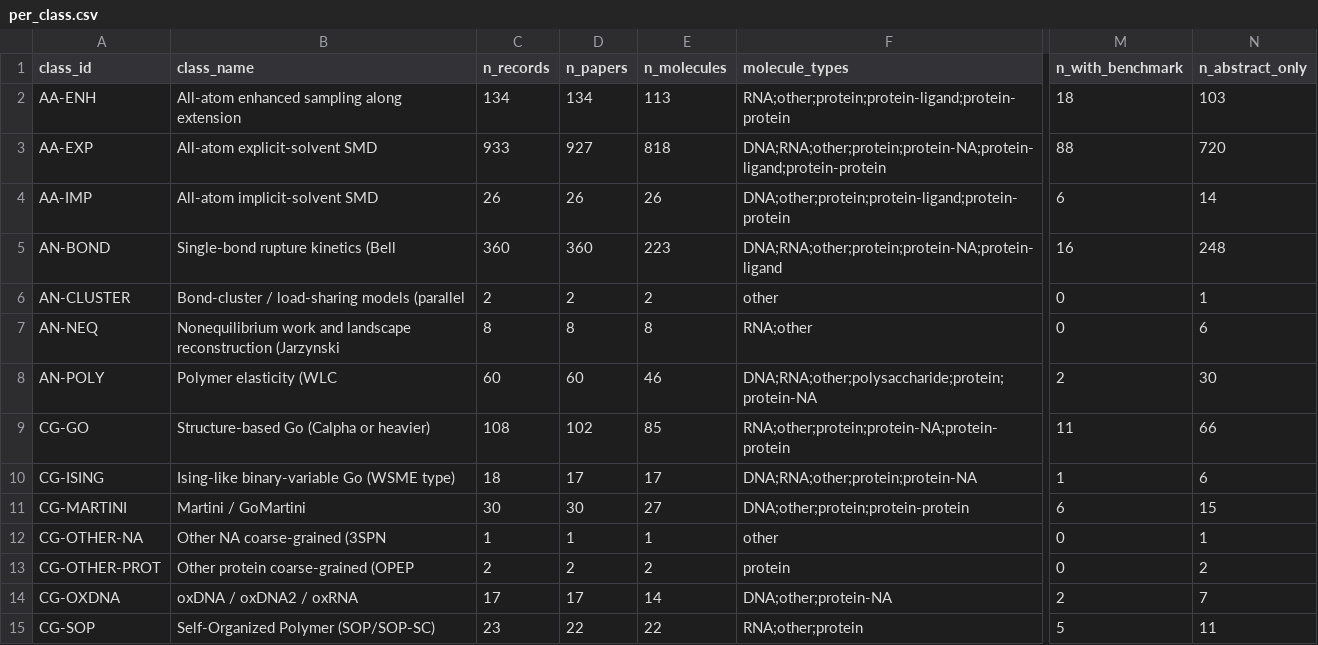
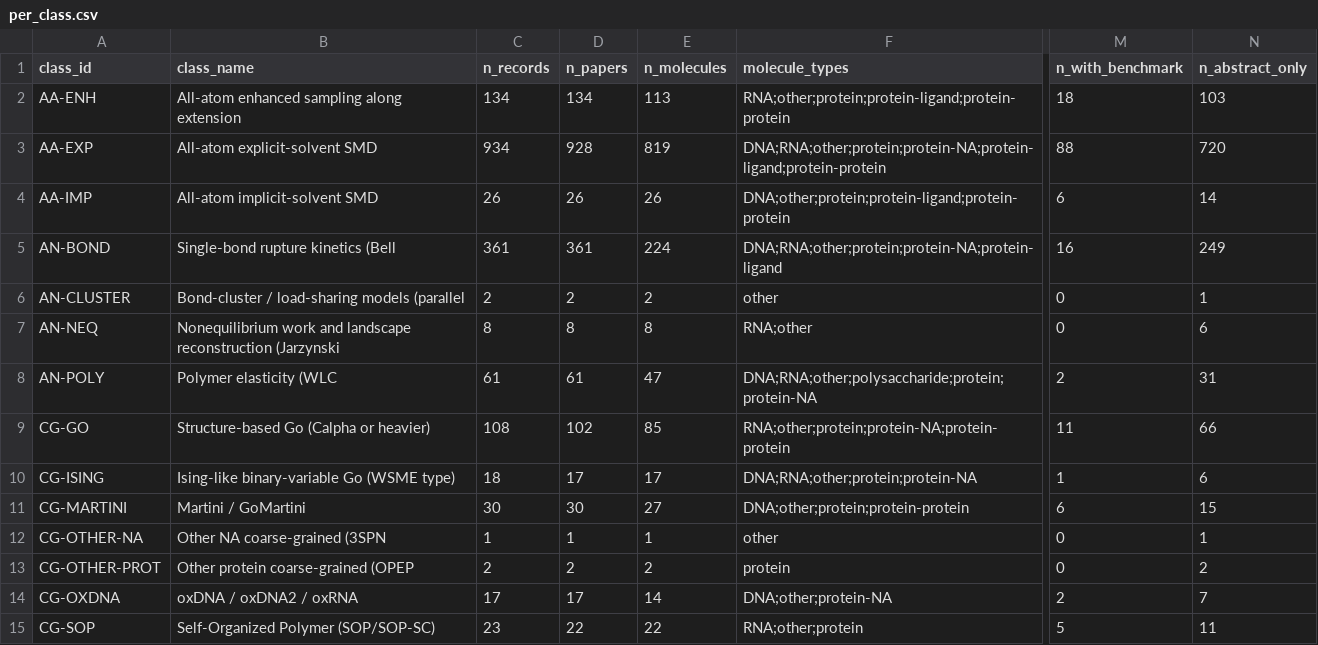
Before and after one commit to MattH55/smash-sim, a CSV file: data/views/per_class.csv, drawn as a sheet; only a part is shown, gaps mark what is left out; the diff names each change by its address in the sheet, - before the commit and + after, or states it on an @@ line.

```diff
--- a/data/views/per_class.csv
+++ b/data/views/per_class.csv
-C3 (n_records): 933
+C3 (n_records): 934
-D3 (n_papers): 927
+D3 (n_papers): 928
-E3 (n_molecules): 818
+E3 (n_molecules): 819
-C5 (n_records): 360
+C5 (n_records): 361
-D5 (n_papers): 360
+D5 (n_papers): 361
-E5 (n_molecules): 223
+E5 (n_molecules): 224
-N5 (n_abstract_only): 248
+N5 (n_abstract_only): 249
-C8 (n_records): 60
+C8 (n_records): 61
-D8 (n_papers): 60
+D8 (n_papers): 61
-E8 (n_molecules): 46
+E8 (n_molecules): 47
-N8 (n_abstract_only): 30
+N8 (n_abstract_only): 31
```
Also changed, not shown: data/30_missing.csv, data/views/arrows.csv, 12 other files.
